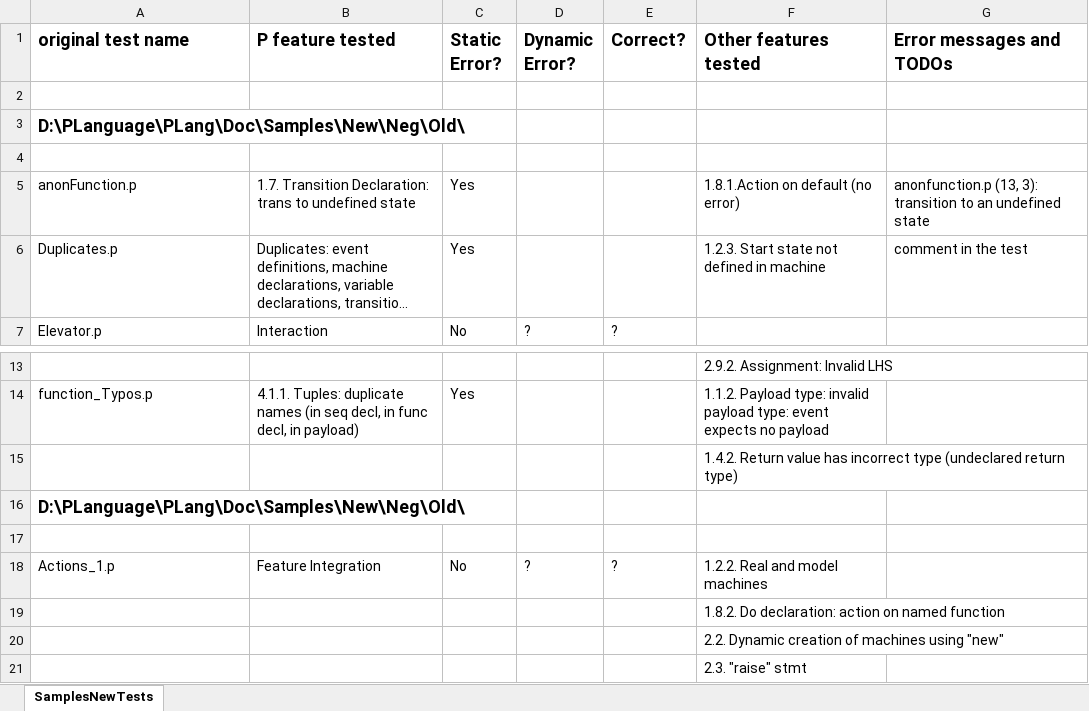
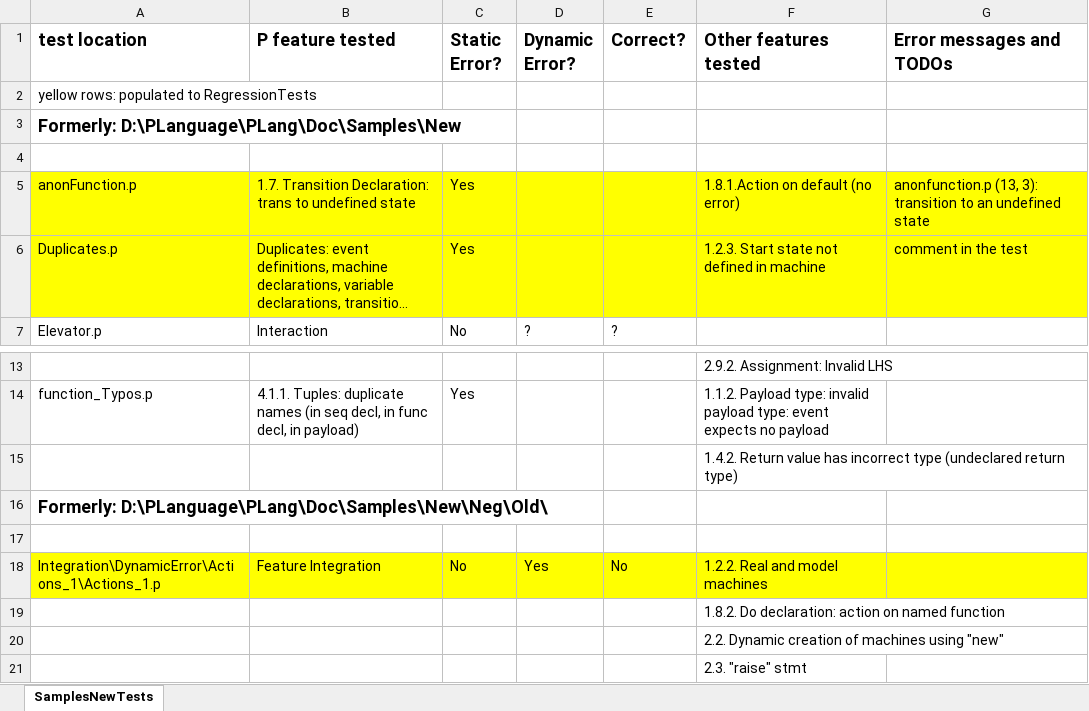
Before and after one commit to p-org/P, an Excel workbook: Doc/TestDocs/Tests.xlsx, sheet SamplesNewTests, drawn as a sheet; only a part is shown, gaps mark what is left out; long unchanged cells end in …; values as stored, in another font and other column widths than the file's, no borders; the diff names each change by its address in the sheet, - before the commit and + after, or states it on an @@ line.

Commit message:
New title doc on regression testing and regression tests populated

```diff
--- a/Doc/TestDocs/Tests.xlsx (sheet SamplesNewTests)
+++ b/Doc/TestDocs/Tests.xlsx (sheet SamplesNewTests)
-A1: original test name
+A1: test location
-A2 (test location): (empty)
+A2 (test location): yellow rows: populated to RegressionTests
-A3 (test location): D:\PLanguage\PLang\Doc\Samples\New\Neg\Old\
+A3 (test location): Formerly: D:\PLanguage\PLang\Doc\Samples\New
-A5:G6 fill: none
+A5:G6 fill: #FFFF00
-A16 (test location): D:\PLanguage\PLang\Doc\Samples\New\Neg\Old\
+A16 (test location): Formerly: D:\PLanguage\PLang\Doc\Samples\New\Neg\Old\
-A18 (test location): Actions_1.p
+A18 (test location): Integration\DynamicError\Actions_1\Actions_1.p
-A18:G18 fill: none
+A18:G18 fill: #FFFF00
-D18 (Dynamic Error?): ?
+D18 (Dynamic Error?): Yes
-E18 (Correct?): ?
+E18 (Correct?): No
```
Also changed, not shown: 10 other files.
